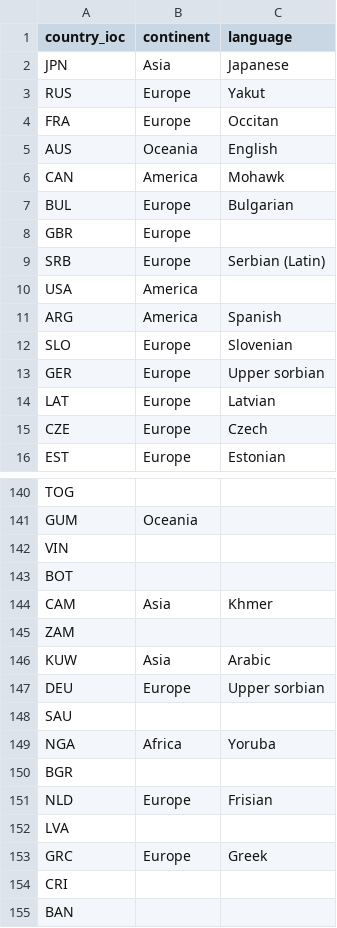
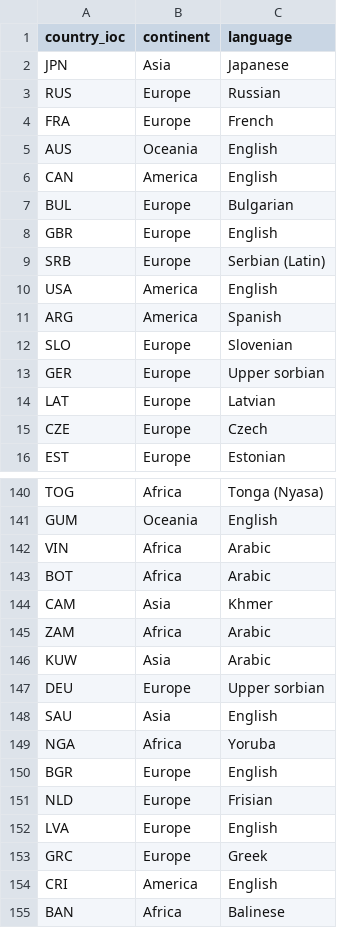
Before and after one commit to francescogemignani/DW-Implementation-for-Tennis-Players-Performances, a CSV file: LDS_01_Group_08/tables/geography.csv, drawn as a sheet; only a part is shown, gaps mark what is left out; the diff covers the shown part only; the diff names each change by its address in the sheet, - before the commit and + after, or states it on an @@ line.

```diff
--- a/LDS_01_Group_08/tables/geography.csv
+++ b/LDS_01_Group_08/tables/geography.csv
-C3 (language): Yakut
+C3 (language): Russian
-C4 (language): Occitan
+C4 (language): French
-C6 (language): Mohawk
+C6 (language): English
-C8 (language): (empty)
+C8 (language): English
-C10 (language): (empty)
+C10 (language): English
-B140 (continent): (empty)
+B140 (continent): Africa
-C140 (language): (empty)
+C140 (language): Tonga (Nyasa)
-C141 (language): (empty)
+C141 (language): English
-B142:B143 (continent): (empty)
+B142:B143 (continent): Africa
-C142:C143 (language): (empty)
+C142:C143 (language): Arabic
-B145 (continent): (empty)
+B145 (continent): Africa
-C145 (language): (empty)
+C145 (language): Arabic
-B148 (continent): (empty)
+B148 (continent): Asia
-C148 (language): (empty)
+C148 (language): English
-B150 (continent): (empty)
+B150 (continent): Europe
-C150 (language): (empty)
+C150 (language): English
-B152 (continent): (empty)
+B152 (continent): Europe
-C152 (language): (empty)
+C152 (language): English
-B154 (continent): (empty)
+B154 (continent): America
-C154 (language): (empty)
+C154 (language): English
-B155 (continent): (empty)
+B155 (continent): Africa
-C155 (language): (empty)
+C155 (language): Balinese
```
Also changed, not shown: 66 edited cells elsewhere in this file, LDS_01_Group_08/tables/tournament.csv, 44 other files.
